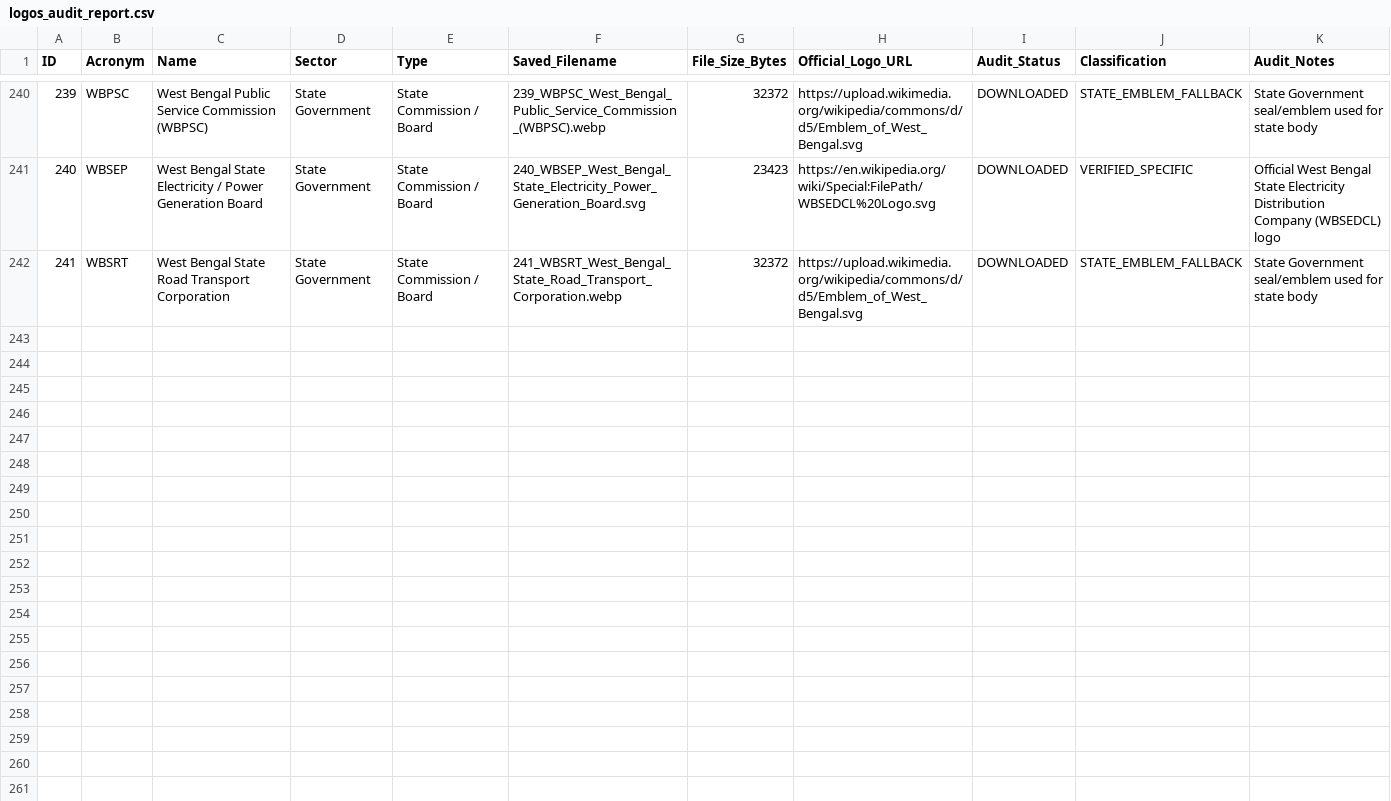
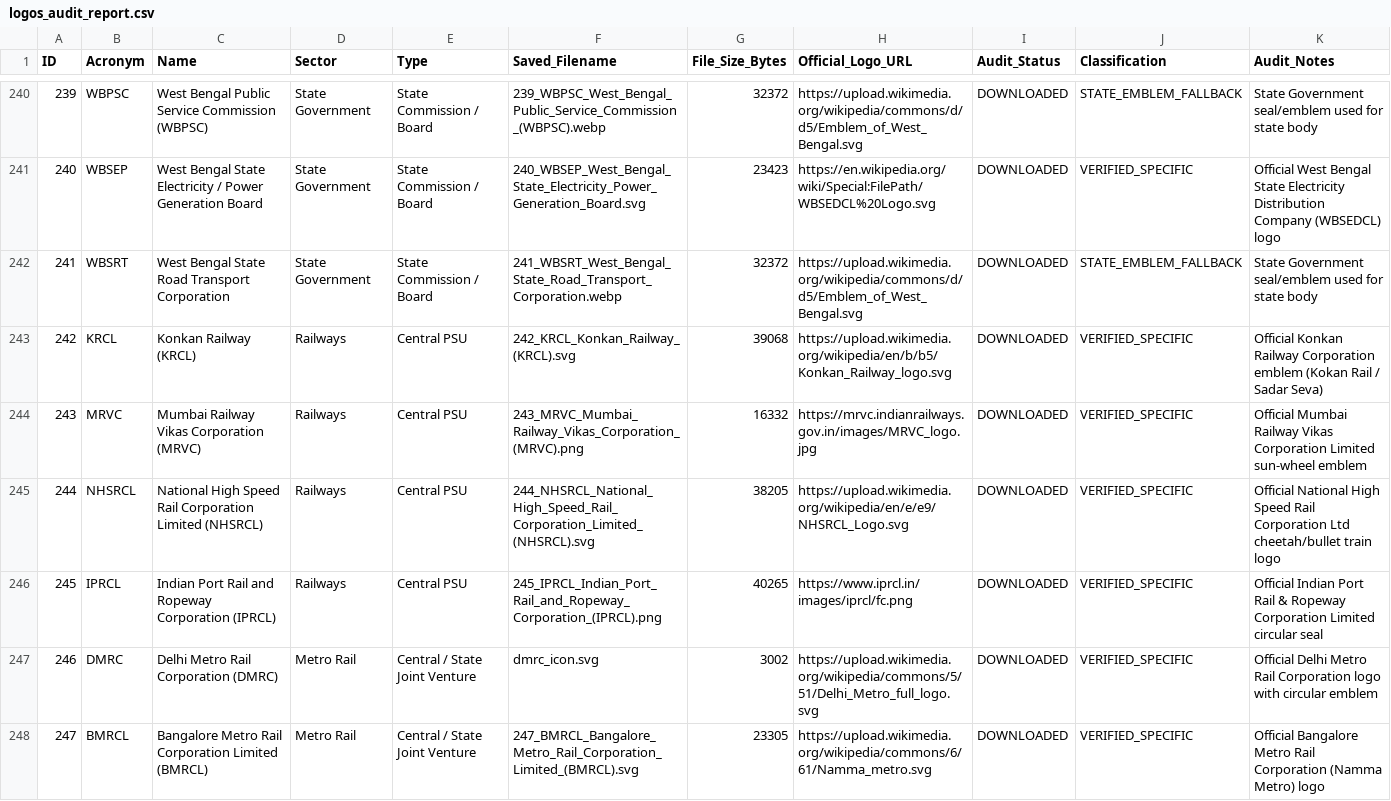
Before and after one commit to amateurbuilder17-svg/jobstrackr_2.0, a CSV file: logos_audit_report.csv, drawn as a sheet; only a part is shown, gaps mark what is left out; the diff covers the shown part only; the diff names each change by its address in the sheet, - before the commit and + after, or states it on an @@ line.

```diff
--- a/logos_audit_report.csv
+++ b/logos_audit_report.csv
+row 243: 242 | KRCL | Konkan Railway (KRCL) | Railways | Central PSU | 242_KRCL_Konkan_Railway_(KRCL).svg | 39068 | https://upload.wikimedia.org/wikipedia/en/b/b5/Konkan_Railway_logo.svg | DOWNLOADED | VERIFIED_SPECIFIC | Official Konkan Railway Corporation emblem (Kokan Rail / Sadar Seva)
+row 244: 243 | MRVC | Mumbai Railway Vikas Corporation (MRVC) | Railways | Central PSU | 243_MRVC_Mumbai_Railway_Vikas_Corporation_(MRVC).png | 16332 | https://mrvc.indianrailways.gov.in/images/MRVC_logo.jpg | DOWNLOADED | VERIFIED_SPECIFIC | Official Mumbai Railway Vikas Corporation Limited sun-wheel emblem
+row 245: 244 | NHSRCL | National High Speed Rail Corporation Limited (NHSRCL) | Railways | Central PSU | 244_NHSRCL_National_High_Speed_Rail_Corporation_Limited_(NHSRCL).svg | 38205 | https://upload.wikimedia.org/wikipedia/en/e/e9/NHSRCL_Logo.svg | DOWNLOADED | VERIFIED_SPECIFIC | Official National High Speed Rail Corporation Ltd cheetah/bullet train logo
+row 246: 245 | IPRCL | Indian Port Rail and Ropeway Corporation (IPRCL) | Railways | Central PSU | 245_IPRCL_Indian_Port_Rail_and_Ropeway_Corporation_(IPRCL).png | 40265 | https://www.iprcl.in/images/iprcl/fc.png | DOWNLOADED | VERIFIED_SPECIFIC | Official Indian Port Rail & Ropeway Corporation Limited circular seal
+row 247: 246 | DMRC | Delhi Metro Rail Corporation (DMRC) | Metro Rail | Central / State Joint Venture | dmrc_icon.svg | 3002 | https://upload.wikimedia.org/wikipedia/commons/5/51/Delhi_Metro_full_logo.svg | DOWNLOADED | VERIFIED_SPECIFIC | Official Delhi Metro Rail Corporation logo with circular emblem
+row 248: 247 | BMRCL | Bangalore Metro Rail Corporation Limited (BMRCL) | Metro Rail | Central / State Joint Venture | 247_BMRCL_Bangalore_Metro_Rail_Corporation_Limited_(BMRCL).svg | 23305 | https://upload.wikimedia.org/wikipedia/commons/6/61/Namma_metro.svg | DOWNLOADED | VERIFIED_SPECIFIC | Official Bangalore Metro Rail Corporation (Namma Metro) logo
```
Also changed, not shown: 6 added rows elsewhere in this file, organizations_logos.csv, 1 other file.
